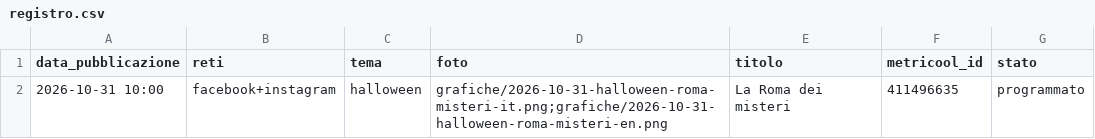
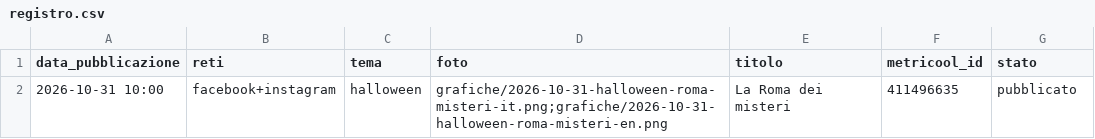
Before and after one commit to Halfskin02/leschambresdor-social, a CSV file: registro.csv, drawn as a sheet.

```diff
--- a/registro.csv
+++ b/registro.csv
@@ -1,2 +1,2 @@
 data_pubblicazione,reti,tema,foto,titolo,metricool_id,stato
-2026-10-31 10:00,facebook+instagram,halloween,grafiche/2026-10-31-halloween-roma-misteri-it.png;grafiche/2026-10-31-halloween-roma-misteri-en.png,La Roma dei misteri,411496635,programmato
+2026-10-31 10:00,facebook+instagram,halloween,grafiche/2026-10-31-halloween-roma-misteri-it.png;grafiche/2026-10-31-halloween-roma-misteri-en.png,La Roma dei misteri,411496635,pubblicato
```
